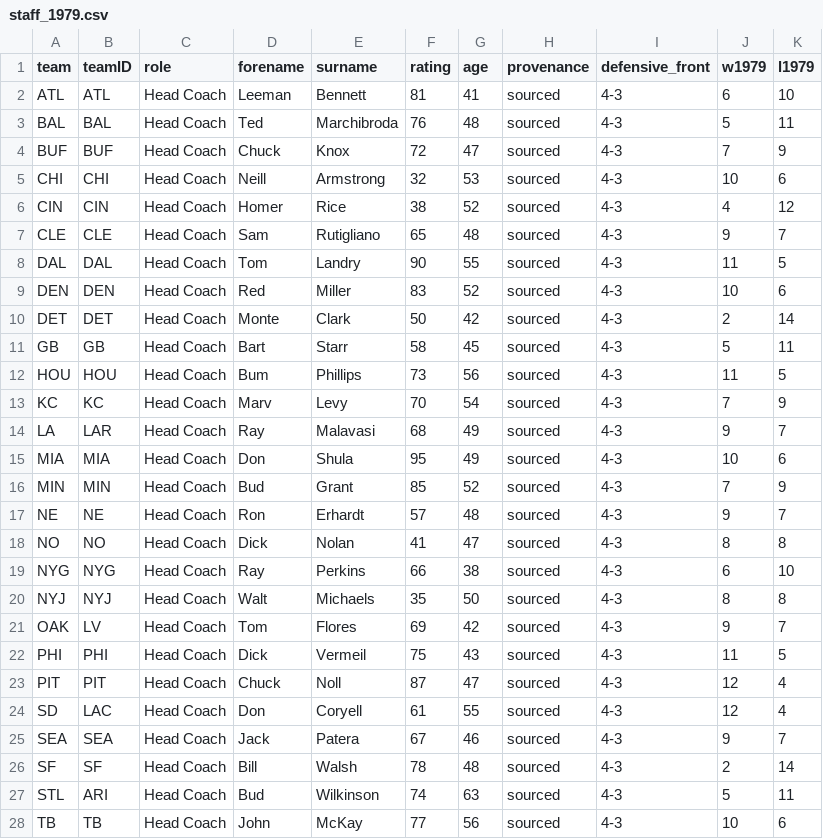
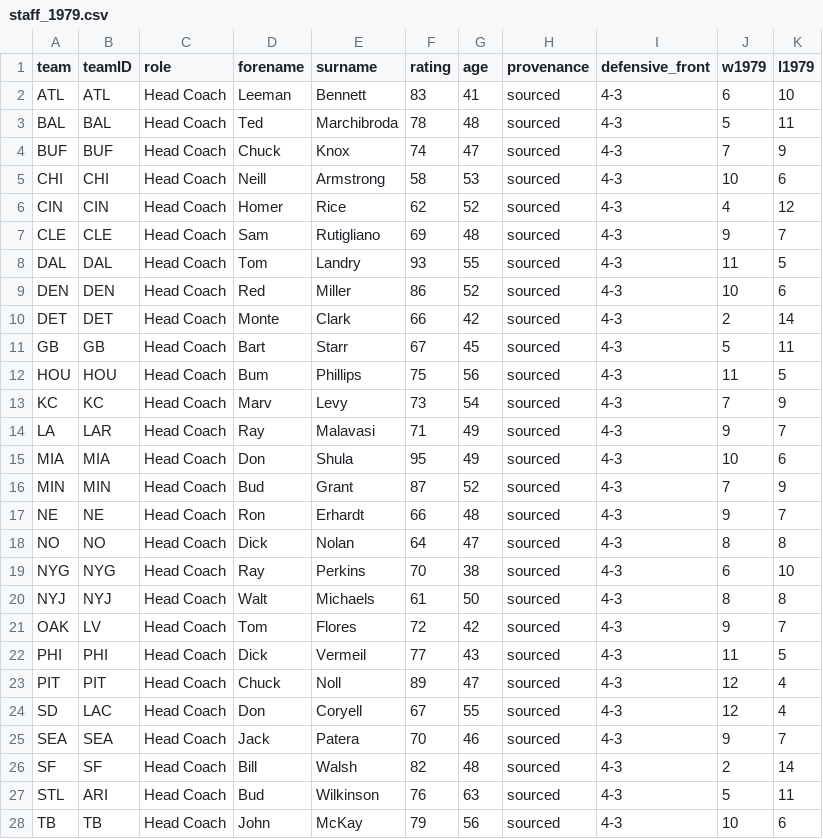
Before and after one commit to trbletrble1/pocketgm-rosters, a CSV file: wip/staff_1979.csv, drawn as a sheet; only a part is shown; the diff covers the shown part only.

```diff
--- a/wip/staff_1979.csv
+++ b/wip/staff_1979.csv
@@ -1,28 +1,28 @@
 team,teamID,role,forename,surname,rating,age,provenance,defensive_front,w1979,l1979
-ATL,ATL,Head Coach,Leeman,Bennett,81,41,sourced,4-3,6,10
-BAL,BAL,Head Coach,Ted,Marchibroda,76,48,sourced,4-3,5,11
-BUF,BUF,Head Coach,Chuck,Knox,72,47,sourced,4-3,7,9
-CHI,CHI,Head Coach,Neill,Armstrong,32,53,sourced,4-3,10,6
-CIN,CIN,Head Coach,Homer,Rice,38,52,sourced,4-3,4,12
-CLE,CLE,Head Coach,Sam,Rutigliano,65,48,sourced,4-3,9,7
-DAL,DAL,Head Coach,Tom,Landry,90,55,sourced,4-3,11,5
-DEN,DEN,Head Coach,Red,Miller,83,52,sourced,4-3,10,6
-DET,DET,Head Coach,Monte,Clark,50,42,sourced,4-3,2,14
-GB,GB,Head Coach,Bart,Starr,58,45,sourced,4-3,5,11
-HOU,HOU,Head Coach,Bum,Phillips,73,56,sourced,4-3,11,5
-KC,KC,Head Coach,Marv,Levy,70,54,sourced,4-3,7,9
-LA,LAR,Head Coach,Ray,Malavasi,68,49,sourced,4-3,9,7
+ATL,ATL,Head Coach,Leeman,Bennett,83,41,sourced,4-3,6,10
+BAL,BAL,Head Coach,Ted,Marchibroda,78,48,sourced,4-3,5,11
+BUF,BUF,Head Coach,Chuck,Knox,74,47,sourced,4-3,7,9
+CHI,CHI,Head Coach,Neill,Armstrong,58,53,sourced,4-3,10,6
+CIN,CIN,Head Coach,Homer,Rice,62,52,sourced,4-3,4,12
+CLE,CLE,Head Coach,Sam,Rutigliano,69,48,sourced,4-3,9,7
+DAL,DAL,Head Coach,Tom,Landry,93,55,sourced,4-3,11,5
+DEN,DEN,Head Coach,Red,Miller,86,52,sourced,4-3,10,6
+DET,DET,Head Coach,Monte,Clark,66,42,sourced,4-3,2,14
+GB,GB,Head Coach,Bart,Starr,67,45,sourced,4-3,5,11
+HOU,HOU,Head Coach,Bum,Phillips,75,56,sourced,4-3,11,5
+KC,KC,Head Coach,Marv,Levy,73,54,sourced,4-3,7,9
+LA,LAR,Head Coach,Ray,Malavasi,71,49,sourced,4-3,9,7
 MIA,MIA,Head Coach,Don,Shula,95,49,sourced,4-3,10,6
-MIN,MIN,Head Coach,Bud,Grant,85,52,sourced,4-3,7,9
-NE,NE,Head Coach,Ron,Erhardt,57,48,sourced,4-3,9,7
-NO,NO,Head Coach,Dick,Nolan,41,47,sourced,4-3,8,8
-NYG,NYG,Head Coach,Ray,Perkins,66,38,sourced,4-3,6,10
-NYJ,NYJ,Head Coach,Walt,Michaels,35,50,sourced,4-3,8,8
-OAK,LV,Head Coach,Tom,Flores,69,42,sourced,4-3,9,7
-PHI,PHI,Head Coach,Dick,Vermeil,75,43,sourced,4-3,11,5
-PIT,PIT,Head Coach,Chuck,Noll,87,47,sourced,4-3,12,4
-SD,LAC,Head Coach,Don,Coryell,61,55,sourced,4-3,12,4
-SEA,SEA,Head Coach,Jack,Patera,67,46,sourced,4-3,9,7
-SF,SF,Head Coach,Bill,Walsh,78,48,sourced,4-3,2,14
-STL,ARI,Head Coach,Bud,Wilkinson,74,63,sourced,4-3,5,11
-TB,TB,Head Coach,John,McKay,77,56,sourced,4-3,10,6
+MIN,MIN,Head Coach,Bud,Grant,87,52,sourced,4-3,7,9
+NE,NE,Head Coach,Ron,Erhardt,66,48,sourced,4-3,9,7
+NO,NO,Head Coach,Dick,Nolan,64,47,sourced,4-3,8,8
+NYG,NYG,Head Coach,Ray,Perkins,70,38,sourced,4-3,6,10
+NYJ,NYJ,Head Coach,Walt,Michaels,61,50,sourced,4-3,8,8
+OAK,LV,Head Coach,Tom,Flores,72,42,sourced,4-3,9,7
+PHI,PHI,Head Coach,Dick,Vermeil,77,43,sourced,4-3,11,5
+PIT,PIT,Head Coach,Chuck,Noll,89,47,sourced,4-3,12,4
+SD,LAC,Head Coach,Don,Coryell,67,55,sourced,4-3,12,4
+SEA,SEA,Head Coach,Jack,Patera,70,46,sourced,4-3,9,7
+SF,SF,Head Coach,Bill,Walsh,82,48,sourced,4-3,2,14
+STL,ARI,Head Coach,Bud,Wilkinson,76,63,sourced,4-3,5,11
+TB,TB,Head Coach,John,McKay,79,56,sourced,4-3,10,6
```
Also changed, not shown: 3 edited cells elsewhere in this file, 4 other files.
